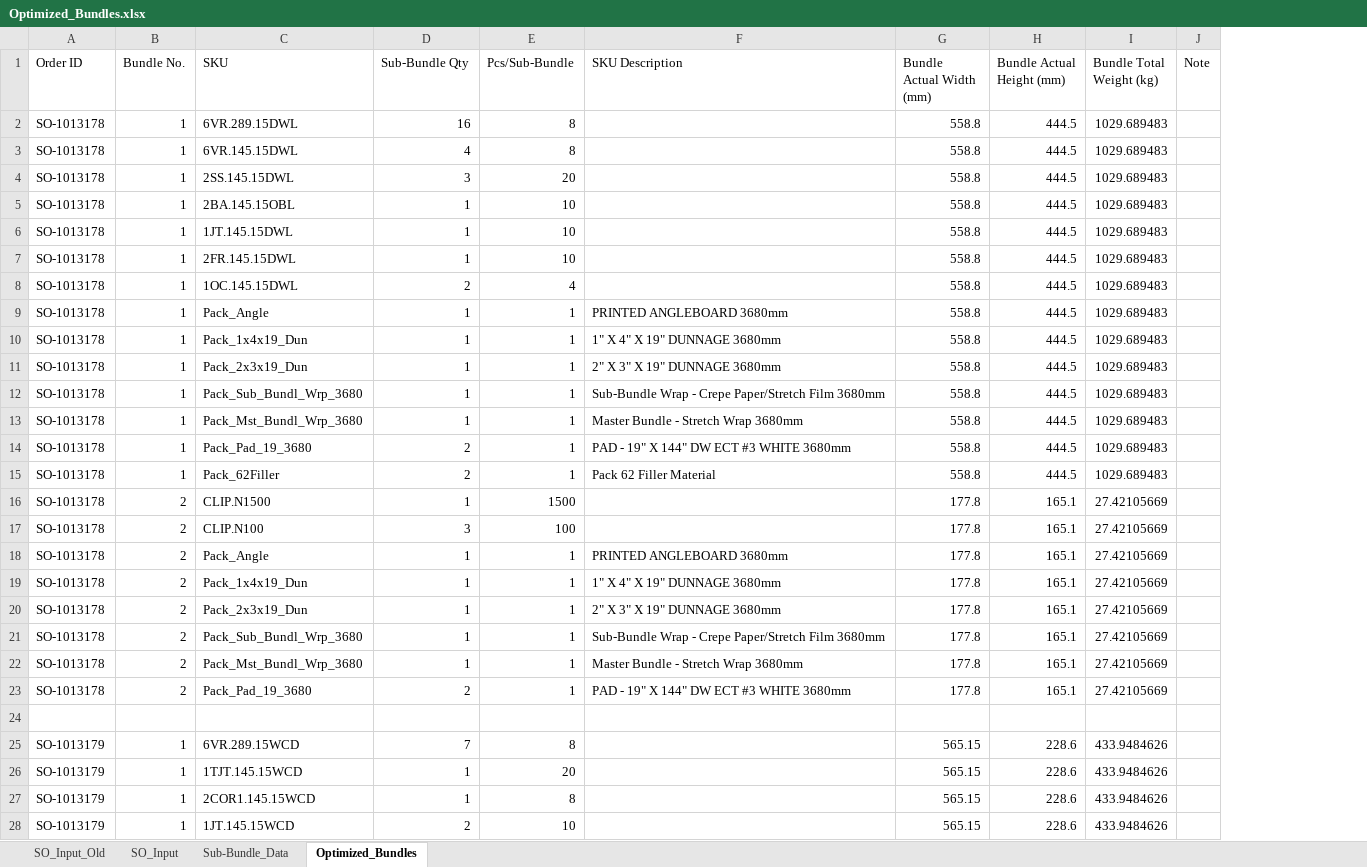
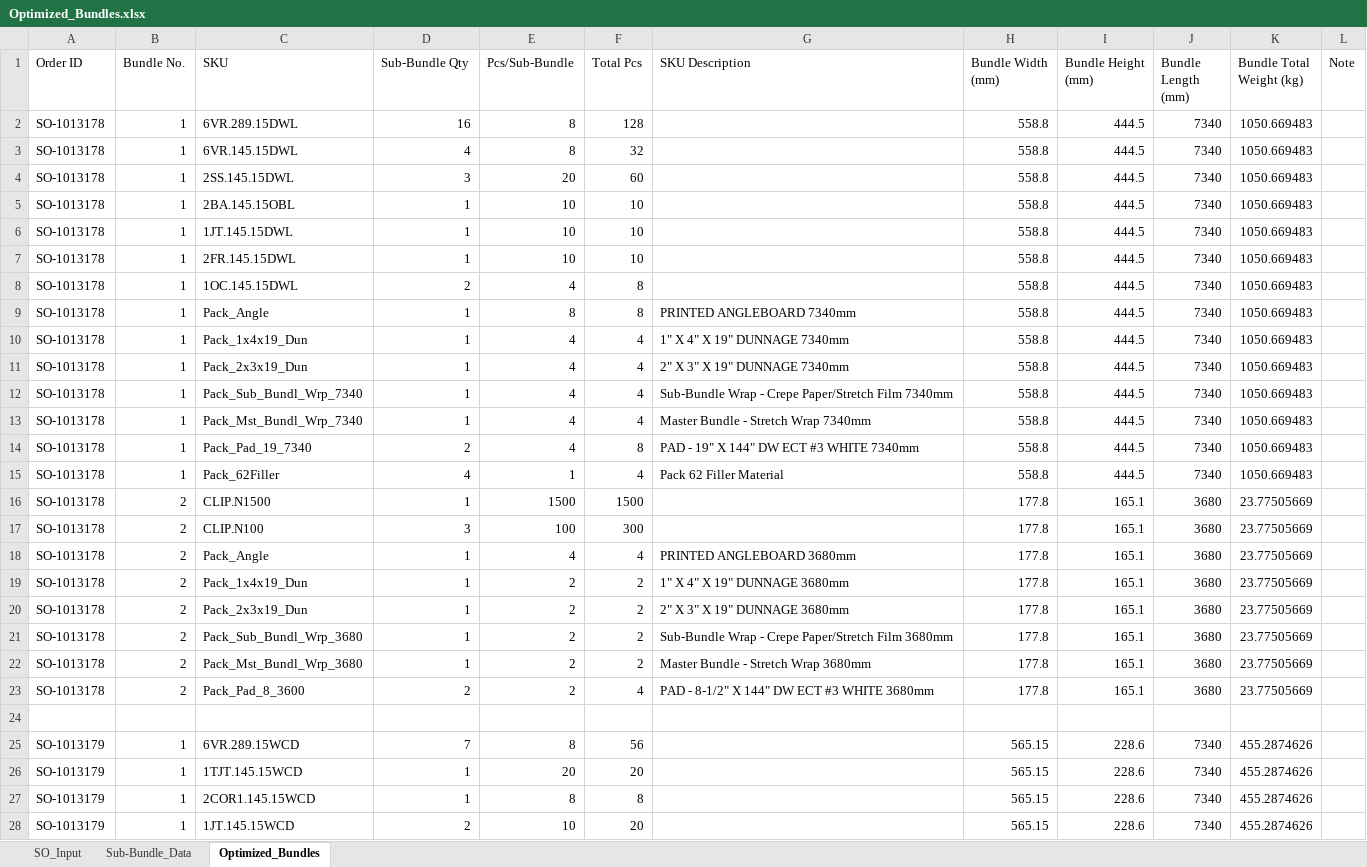
Before and after one commit to BraedonM/bundle-optimization, an Excel workbook: new_data/Optimized_Bundles.xlsx, sheet Optimized_Bundles, drawn as a sheet; only a part is shown; values as stored, in another font and other column widths than the file's, no borders; table styles not drawn; addresses are those after the commit; the diff covers the shown part only; the diff names each change by its address in the sheet, - before the commit and + after, or states it on an @@ line.

```diff
--- a/new_data/Optimized_Bundles.xlsx (sheet Optimized_Bundles)
+++ b/new_data/Optimized_Bundles.xlsx (sheet Optimized_Bundles)
-sheet tab: SO_Input_Old
+column F (Total Pcs), rows 2-28: 128 | 32 | 60 | 10 | 10 | 10 | 8 | 8 | 4 | 4 | 4 | 4 | 8 | 4 | 1500 | 300 | 4 | 2 | 2 | 2 | 2 | 4 |  | 56 | 20 | 8 | 20
+column J (Bundle Length (mm)), rows 2-28: 7340 | 7340 | 7340 | 7340 | 7340 | 7340 | 7340 | 7340 | 7340 | 7340 | 7340 | 7340 | 7340 | 7340 | 3680 | 3680 | 3680 | 3680 | 3680 | 3680 | 3680 | 3680 |  | 7340 | 7340 | 7340 | 7340
-H1: Bundle Actual Width (mm)
+H1: Bundle Width (mm)
-I1: Bundle Actual Height (mm)
+I1: Bundle Height (mm)
-K2:K15 (Bundle Total Weight (kg)): 1029.689483
+K2:K15 (Bundle Total Weight (kg)): 1050.669483
-E9 (Pcs/Sub-Bundle): 1
+E9 (Pcs/Sub-Bundle): 8
-G9 (SKU Description): PRINTED ANGLEBOARD 3680mm
+G9 (SKU Description): PRINTED ANGLEBOARD 7340mm
-E10:E14 (Pcs/Sub-Bundle): 1
+E10:E14 (Pcs/Sub-Bundle): 4
-G10 (SKU Description): 1" X 4" X 19" DUNNAGE 3680mm
+G10 (SKU Description): 1" X 4" X 19" DUNNAGE 7340mm
-G11 (SKU Description): 2" X 3" X 19" DUNNAGE 3680mm
+G11 (SKU Description): 2" X 3" X 19" DUNNAGE 7340mm
-C12 (SKU): Pack_Sub_Bundl_Wrp_3680
+C12 (SKU): Pack_Sub_Bundl_Wrp_7340
-G12 (SKU Description): …Paper/Stretch Film 3680mm
+G12 (SKU Description): …Paper/Stretch Film 7340mm
-C13 (SKU): Pack_Mst_Bundl_Wrp_3680
+C13 (SKU): Pack_Mst_Bundl_Wrp_7340
-G13 (SKU Description): Master Bundle - Stretch Wrap 3680mm
+G13 (SKU Description): Master Bundle - Stretch Wrap 7340mm
-C14 (SKU): Pack_Pad_19_3680
+C14 (SKU): Pack_Pad_19_7340
-G14 (SKU Description): PAD - 19" X 144" DW ECT #3 WHITE 3680mm
+G14 (SKU Description): PAD - 19" X 144" DW ECT #3 WHITE 7340mm
-D15 (Sub-Bundle Qty): 2
+D15 (Sub-Bundle Qty): 4
-K16:K23 (Bundle Total Weight (kg)): 27.42105669
+K16:K23 (Bundle Total Weight (kg)): 23.77505669
-E18 (Pcs/Sub-Bundle): 1
+E18 (Pcs/Sub-Bundle): 4
-E19:E23 (Pcs/Sub-Bundle): 1
+E19:E23 (Pcs/Sub-Bundle): 2
-C23 (SKU): Pack_Pad_19_3680
+C23 (SKU): Pack_Pad_8_3600
-G23 (SKU Description): PAD - 19" X 144" DW ECT #3 WHITE 3680mm
+G23 (SKU Description): PAD - 8-1/2" X 144" DW ECT #3 WHITE 3680mm
-K25:K28 (Bundle Total Weight (kg)): 433.9484626
+K25:K28 (Bundle Total Weight (kg)): 455.2874626
```
Also changed, not shown: 8 added rows and 502 edited cells elsewhere in this sheet, sheet SO_Input, new_data/SO_Line_Items_12_Orders_Revised.xlsx, src/SO_Input_Example.xlsx, 8 other files.
